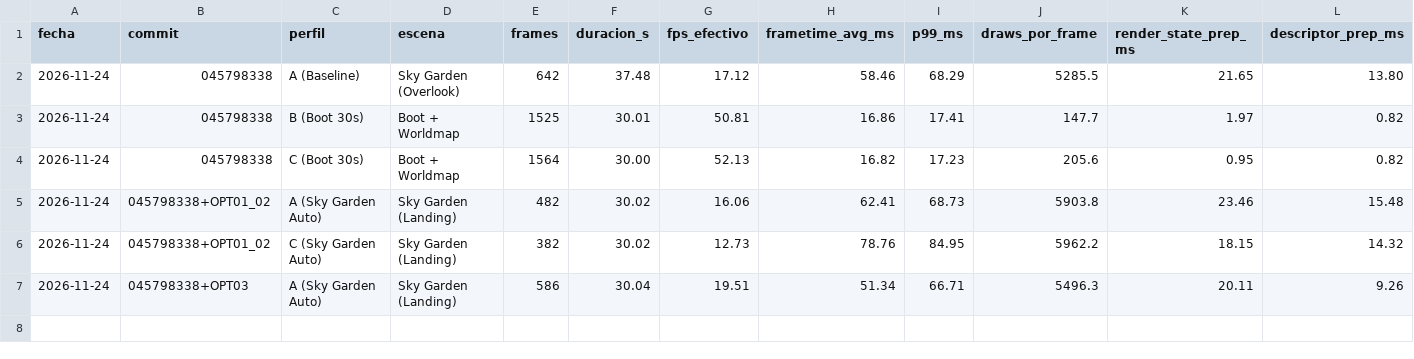
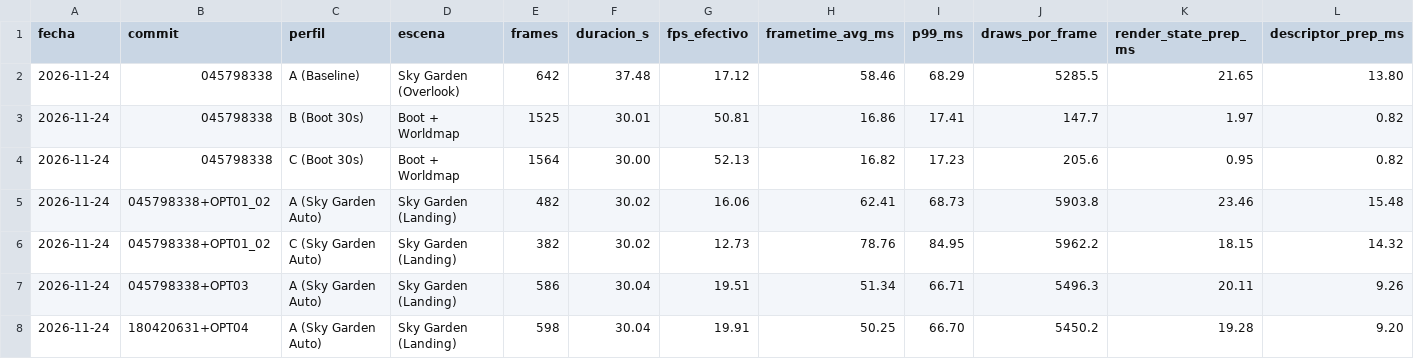
Before and after one commit to RecknockT/KytyPS5, a CSV file: docs/performance/continuous_optimization_benchmarks.csv, drawn as a sheet; only a part is shown; rows hold the shown columns only; the diff names each change by its address in the sheet, - before the commit and + after, or states it on an @@ line.

Commit message:
perf(opt-04): lock-free TLS ShaderGetMappedData cache and drop redundant TouchImage

```diff
--- a/docs/performance/continuous_optimization_benchmarks.csv
+++ b/docs/performance/continuous_optimization_benchmarks.csv
+row 8: 2026-11-24 | 180420631+OPT04 | A (Sky Garden Auto) | Sky Garden (Landing) | 598 | 30.04 | 19.91 | 50.25 | 66.70 | 5450.2 | 19.28 | 9.20
```
Also changed, not shown: 4 other files.
